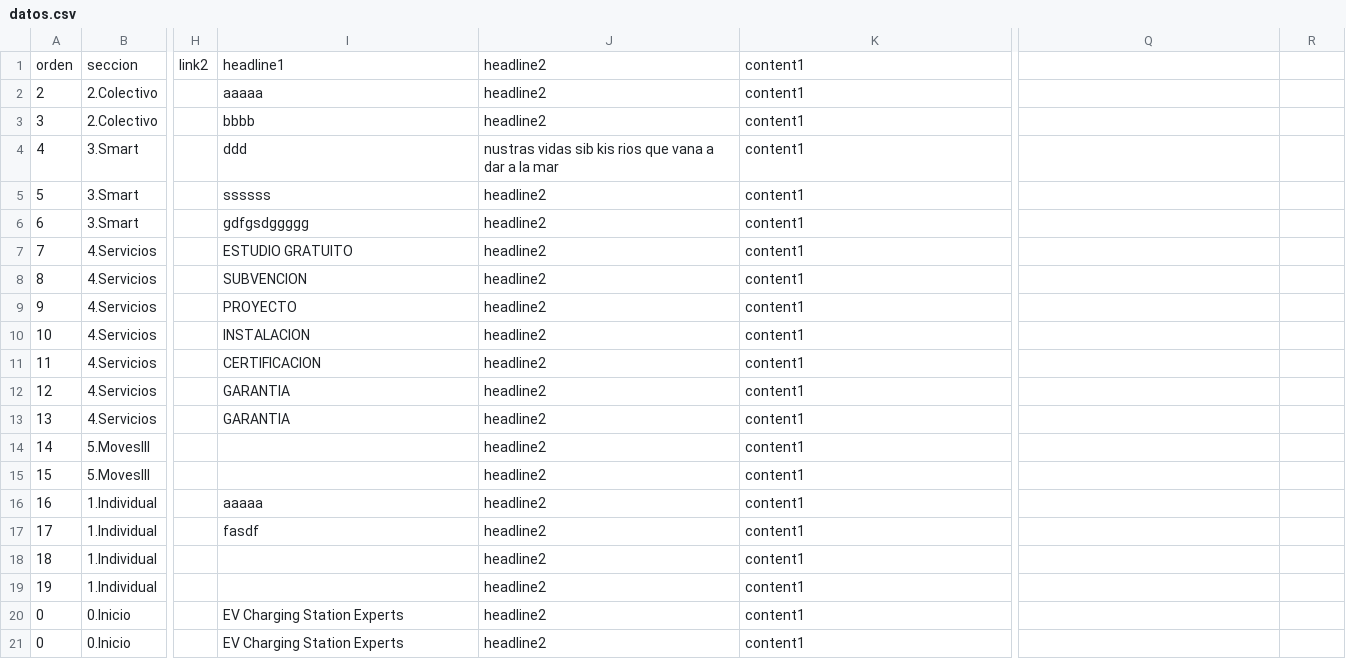
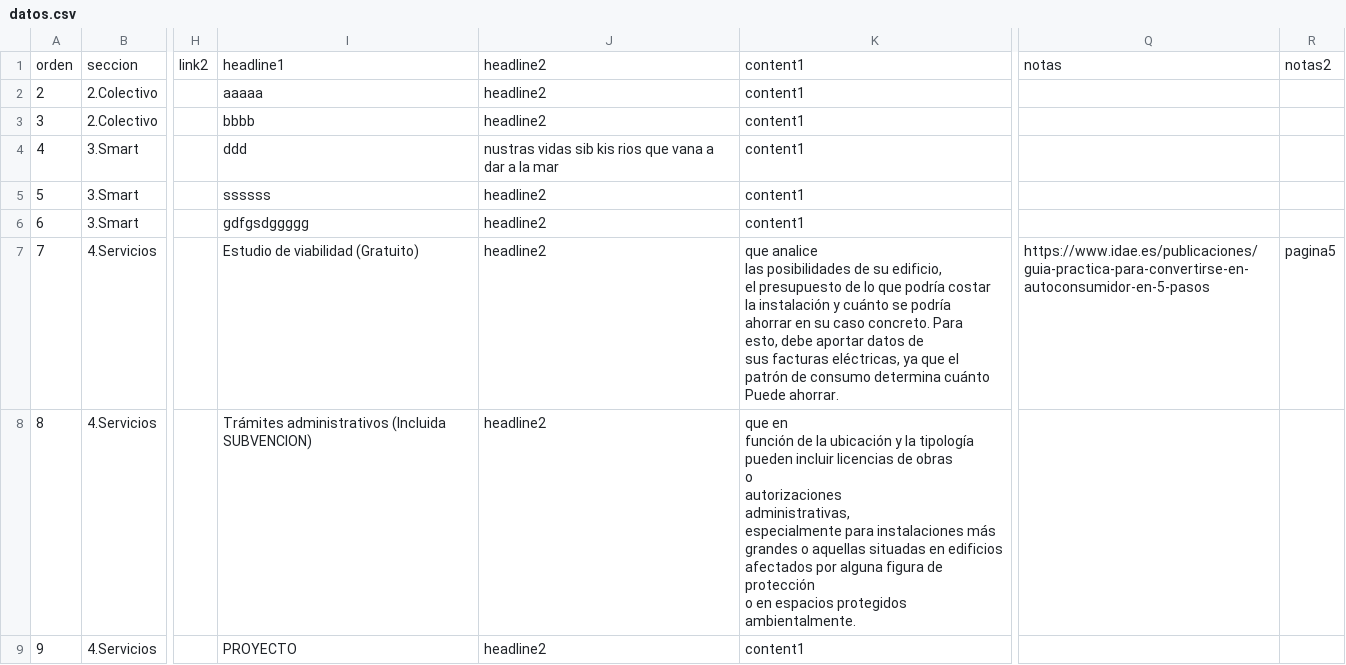
Before and after one commit to ivehiculoelectrico/webivehiculoelectrico.github.io, a CSV file: datos.csv, drawn as a sheet; only a part is shown, gaps mark what is left out; the shorter side is filled out with more unchanged rows; ↵ is a line break in a cell; the diff names each change by its address in the sheet, - before the commit and + after, or states it on an @@ line.

```diff
--- a/datos.csv
+++ b/datos.csv
-Q1: (empty)
+Q1: notas
-R1: (empty)
+R1: notas2
-I7: ESTUDIO GRATUITO
+I7: Estudio de viabilidad (Gratuito)
-K7: content1
+K7: que analice ↵ las posibilidades de su edificio, ↵ el presupuesto de lo que podría costar ↵ la instalación y cuánto se podría ↵ ahorrar en su caso concreto. Para ↵ esto, debe aportar datos de ↵ sus facturas eléctricas, ya que el ↵ patrón de consumo determina cuánto ↵ Puede ahorrar.
-Q7: (empty)
+Q7: https://www.idae.es/publicaciones/guia-practica-para-convertirse-en-autoconsumidor-en-5-pasos
-R7: (empty)
+R7: pagina5
-I8: SUBVENCION
+I8: Trámites administrativos (Incluida SUBVENCION)
-K8: content1
+K8: que en ↵ función de la ubicación y la tipología ↵ pueden incluir licencias de obras ↵ o ↵ autorizaciones ↵ administrativas, ↵ especialmente para instalaciones más ↵ grandes o aquellas situadas en edificios ↵ afectados por alguna figura de protección ↵ o en espacios protegidos ambientalmente.
```
Also changed, not shown: 1 other file.
